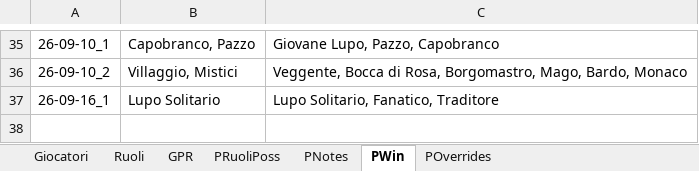
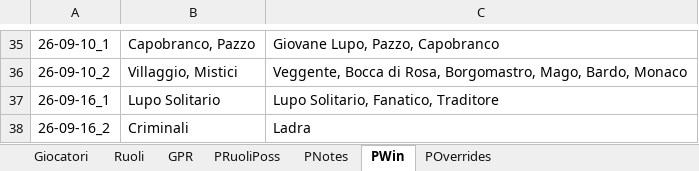
Before and after one commit to FilippoMart/WW-Discord, an Excel workbook: WWDiscordtemplate.xlsx, sheet PWin, drawn as a sheet; only a part is shown, gaps mark what is left out; values as stored, in another font and other column widths than the file's, no borders; the diff names each change by its address in the sheet, - before the commit and + after, or states it on an @@ line.

```diff
--- a/WWDiscordtemplate.xlsx (sheet PWin)
+++ b/WWDiscordtemplate.xlsx (sheet PWin)
+row 38: 26-09-16_2 | Criminali | Ladra
```
Also changed, not shown: sheet GPR, sheet PRuoliPoss, 1 other file.
